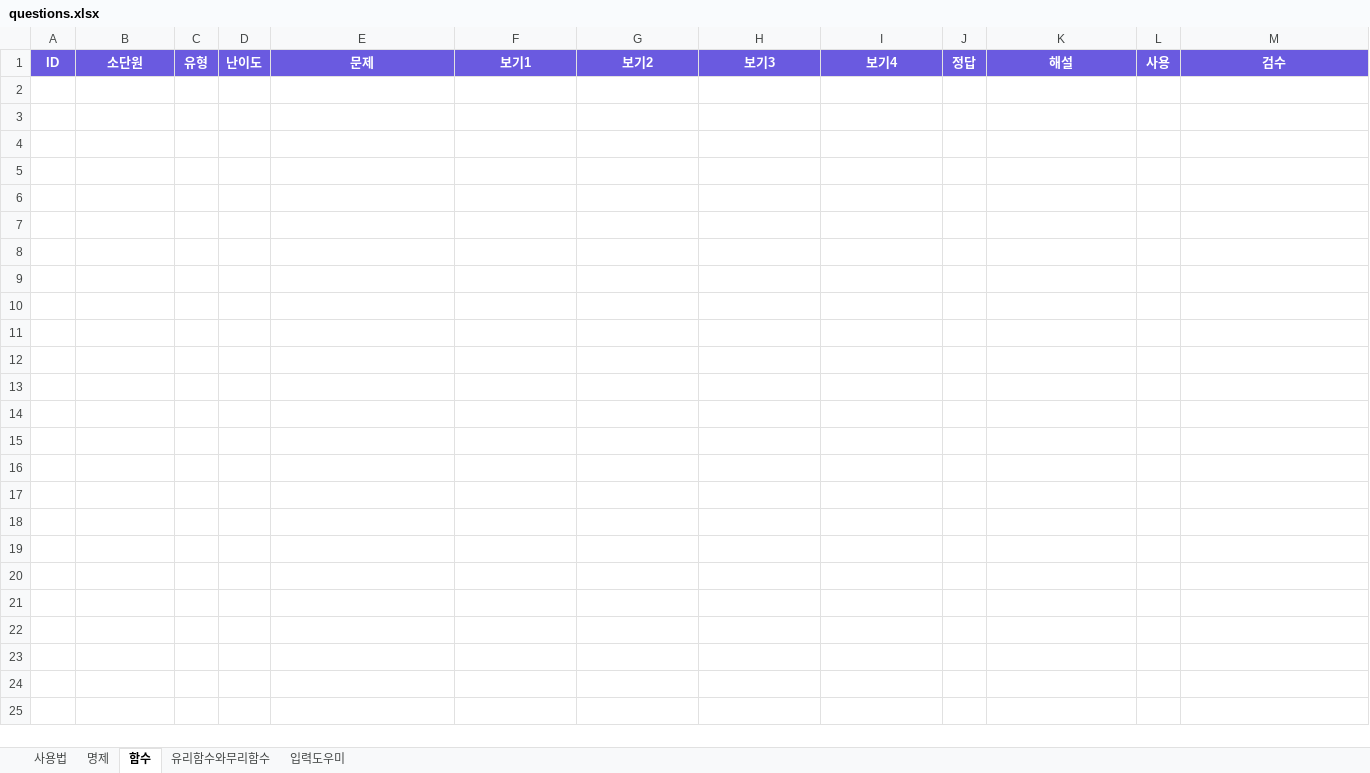
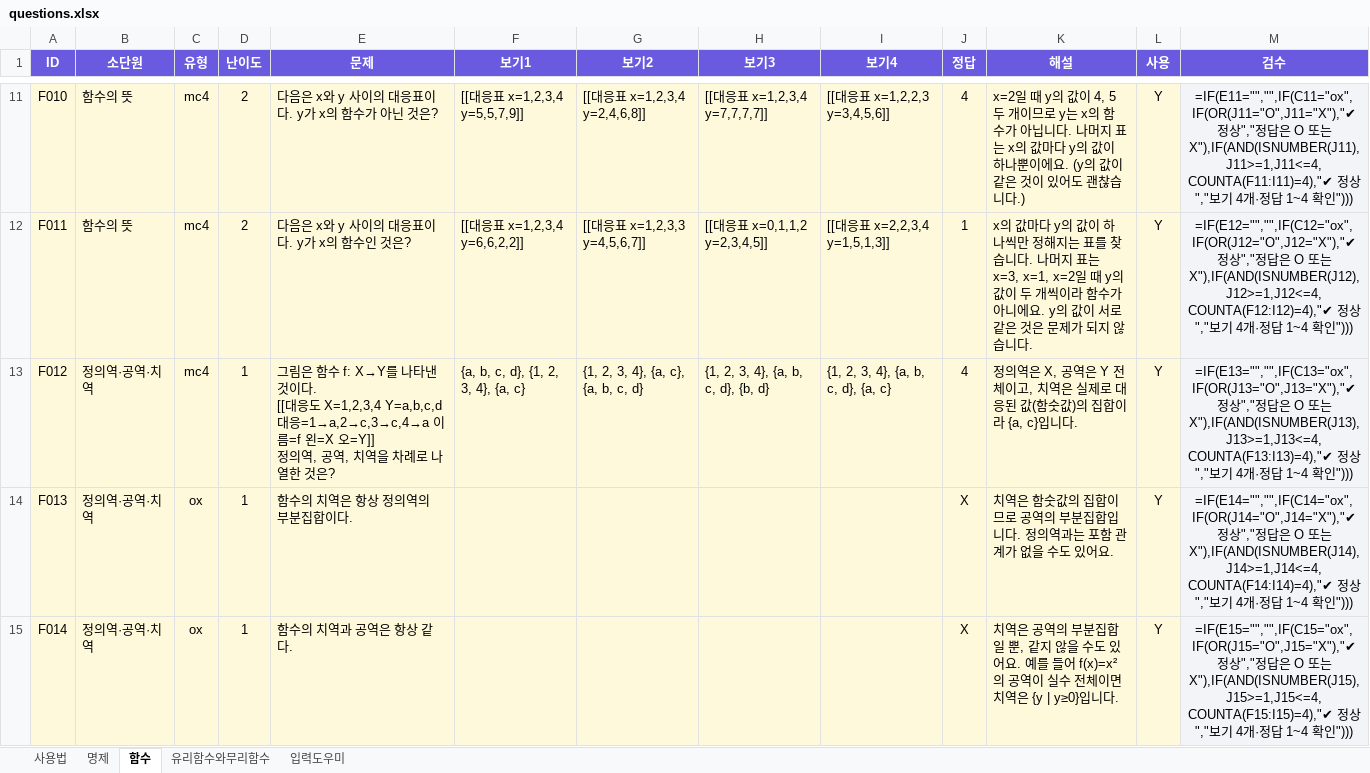
Before and after one commit to kijung4041-ui/math_quiz, an Excel workbook: questions.xlsx, sheet 함수, drawn as a sheet; only a part is shown, gaps mark what is left out; values as stored, in another font and other column widths than the file's, no borders; formulas without a stored value are shown as written; conditional formats not drawn; ↵ is a line break in a cell; the diff covers the shown part only; the diff names each change by its address in the sheet, - before the commit and + after, or states it on an @@ line.

```diff
--- a/questions.xlsx (sheet 함수)
+++ b/questions.xlsx (sheet 함수)
+row 11: F010 | 함수의 뜻 | mc4 | 2 | 다음은 x와 y 사이의 대응표이다. y가 x의 함수가 아닌 것은? | [[대응표 x=1,2,3,4 y=5,5,7,9]] | [[대응표 x=1,2,3,4 y=2,4,6,8]] | [[대응표 x=1,2,3,4 y=7,7,7,7]] | [[대응표 x=1,2,2,3 y=3,4,5,6]] | 4 | x=2일 때 y의 값이 4, 5 두 개이므로 y는 x의 함수가 아닙니다. 나머지 표는 x의 값마다 y의 값이 하나뿐이에요. (y의 값이 같은 것이 있어도 괜찮습니다.) | Y | =IF(E11="","",IF(C11="ox",IF(OR(J11="O",J11="X"),"✔ 정상","정답은 O 또는 X"),IF(AND(ISNUMBER(J11),J11>=1,J11<=4,COUNTA(F11:I11)=4),"✔ 정상","보기 4개·정답 1~4 확인")))
+row 12: F011 | 함수의 뜻 | mc4 | 2 | 다음은 x와 y 사이의 대응표이다. y가 x의 함수인 것은? | [[대응표 x=1,2,3,4 y=6,6,2,2]] | [[대응표 x=1,2,3,3 y=4,5,6,7]] | [[대응표 x=0,1,1,2 y=2,3,4,5]] | [[대응표 x=2,2,3,4 y=1,5,1,3]] | 1 | x의 값마다 y의 값이 하나씩만 정해지는 표를 찾습니다. 나머지 표는 x=3, x=1, x=2일 때 y의 값이 두 개씩이라 함수가 아니에요. y의 값이 서로 같은 것은 문제가 되지 않습니다. | Y | =IF(E12="","",IF(C12="ox",IF(OR(J12="O",J12="X"),"✔ 정상","정답은 O 또는 X"),IF(AND(ISNUMBER(J12),J12>=1,J12<=4,COUNTA(F12:I12)=4),"✔ 정상","보기 4개·정답 1~4 확인")))
+row 13: F012 | 정의역·공역·치역 | mc4 | 1 | 그림은 함수 f: X→Y를 나타낸 것이다. ↵ [[대응도 X=1,2,3,4 Y=a,b,c,d 대응=1→a,2→c,3→c,4→a 이름=f 왼=X 오=Y]] ↵ 정의역, 공역, 치역을 차례로 나열한 것은? | {a, b, c, d}, {1, 2, 3, 4}, {a, c} | {1, 2, 3, 4}, {a, c}, {a, b, c, d} | {1, 2, 3, 4}, {a, b, c, d}, {b, d} | {1, 2, 3, 4}, {a, b, c, d}, {a, c} | 4 | 정의역은 X, 공역은 Y 전체이고, 치역은 실제로 대응된 값(함숫값)의 집합이라 {a, c}입니다. | Y | =IF(E13="","",IF(C13="ox",IF(OR(J13="O",J13="X"),"✔ 정상","정답은 O 또는 X"),IF(AND(ISNUMBER(J13),J13>=1,J13<=4,COUNTA(F13:I13)=4),"✔ 정상","보기 4개·정답 1~4 확인")))
+row 14: F013 | 정의역·공역·치역 | ox | 1 | 함수의 치역은 항상 정의역의 부분집합이다. |  |  |  |  | X | 치역은 함숫값의 집합이므로 공역의 부분집합입니다. 정의역과는 포함 관계가 없을 수도 있어요. | Y | =IF(E14="","",IF(C14="ox",IF(OR(J14="O",J14="X"),"✔ 정상","정답은 O 또는 X"),IF(AND(ISNUMBER(J14),J14>=1,J14<=4,COUNTA(F14:I14)=4),"✔ 정상","보기 4개·정답 1~4 확인")))
+row 15: F014 | 정의역·공역·치역 | ox | 1 | 함수의 치역과 공역은 항상 같다. |  |  |  |  | X | 치역은 공역의 부분집합일 뿐, 같지 않을 수도 있어요. 예를 들어 f(x)=x²의 공역이 실수 전체이면 치역은 {y | y≥0}입니다. | Y | =IF(E15="","",IF(C15="ox",IF(OR(J15="O",J15="X"),"✔ 정상","정답은 O 또는 X"),IF(AND(ISNUMBER(J15),J15>=1,J15<=4,COUNTA(F15:I15)=4),"✔ 정상","보기 4개·정답 1~4 확인")))
```
Also changed, not shown: 195 added rows elsewhere in this sheet, sheet 유리함수와무리함수, sheet 명제, sheet 입력도우미, sheet 사용법, 2 other files.
